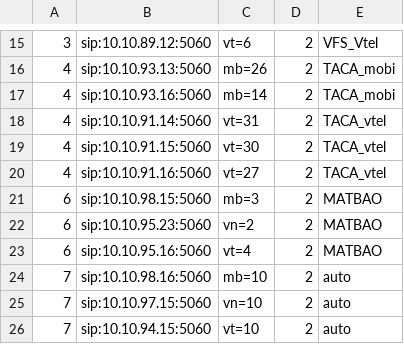
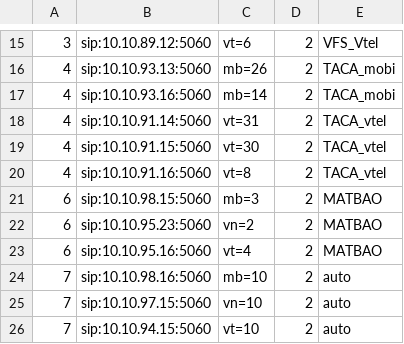
Before and after one commit to devops-itcs/CONFIG-CHANNEL-SIP-94.128, a CSV file: gsm.csv, drawn as a sheet; only a part is shown, gaps mark what is left out.

Commit message:
Update gsm.csv

```diff
--- a/gsm.csv
+++ b/gsm.csv
@@ -19,3 +19,3 @@
 4,sip:10.10.91.15:5060,vt=30,2,TACA_vtel
-4,sip:10.10.91.16:5060,vt=27,2,TACA_vtel
+4,sip:10.10.91.16:5060,vt=8,2,TACA_vtel
 6,sip:10.10.98.15:5060,mb=3,2,MATBAO
```
